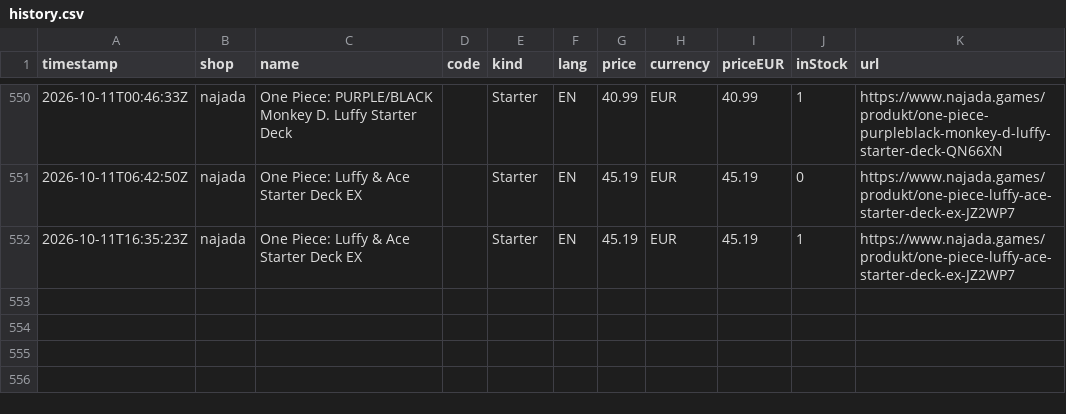
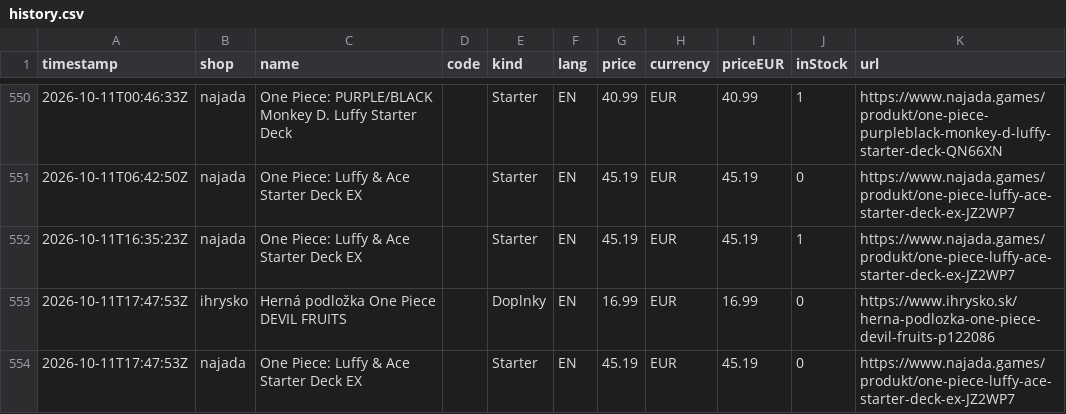
Before and after one commit to factoryofcrazy-coder/onepiece-ceny, a CSV file: data/history.csv, drawn as a sheet; only a part is shown, gaps mark what is left out; the diff names each change by its address in the sheet, - before the commit and + after, or states it on an @@ line.

```diff
--- a/data/history.csv
+++ b/data/history.csv
+row 553: 2026-10-11T17:47:53Z | ihrysko | Herná podložka One Piece DEVIL FRUITS |  | Doplnky | EN | 16.99 | EUR | 16.99 | 0 | https://www.ihrysko.sk/herna-podlozka-one-piece-devil-fruits-p122086
+row 554: 2026-10-11T17:47:53Z | najada | One Piece: Luffy & Ace Starter Deck EX |  | Starter | EN | 45.19 | EUR | 45.19 | 0 | https://www.najada.games/produkt/one-piece-luffy-ace-starter-deck-ex-JZ2WP7
```
Also changed, not shown: 3 other files.
